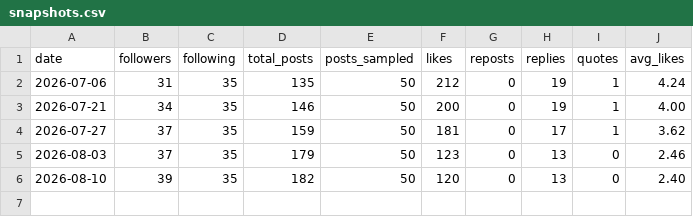
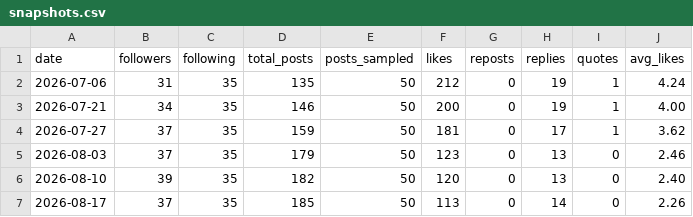
Before and after one commit to jonesrussell/blog, a CSV file: docs/social/metrics/snapshots.csv, drawn as a sheet.

```diff
--- a/docs/social/metrics/snapshots.csv
+++ b/docs/social/metrics/snapshots.csv
@@ -6 +6,2 @@ date,followers,following,total_posts,posts_sampled,likes,reposts,replies,quotes,
 2026-08-10,39,35,182,50,120,0,13,0,2.40
+2026-08-17,37,35,185,50,113,0,14,0,2.26
```
Also changed, not shown: docs/social/metrics/buffer-posts.csv, docs/social/metrics/buffer-snapshots.csv, 1 other file.
